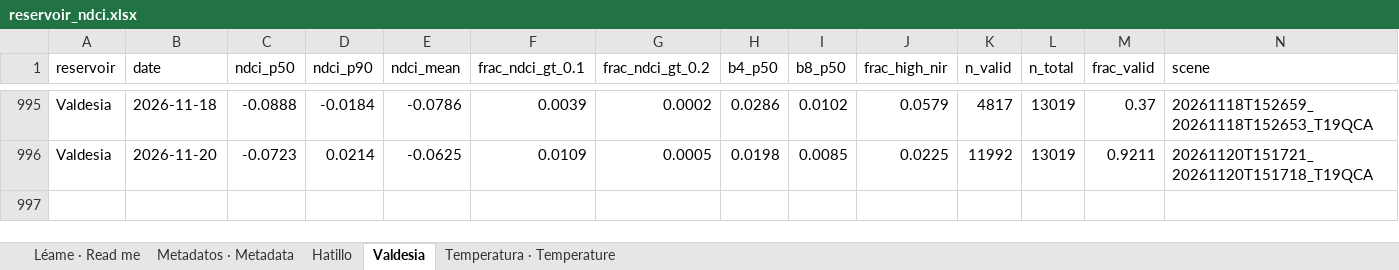
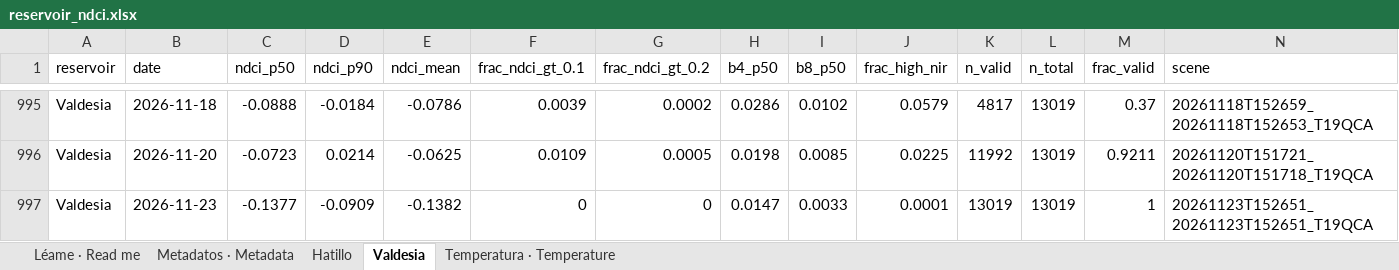
Before and after one commit to KristofM854/embalses-s2-monitor, an Excel workbook: data/reservoir_ndci.xlsx, sheet Valdesia, drawn as a sheet; only a part is shown, gaps mark what is left out; values as stored, in another font and other column widths than the file's, no borders; the diff names each change by its address in the sheet, - before the commit and + after, or states it on an @@ line.

```diff
--- a/data/reservoir_ndci.xlsx (sheet Valdesia)
+++ b/data/reservoir_ndci.xlsx (sheet Valdesia)
+row 997: Valdesia | 2026-11-23 | -0.1377 | -0.0909 | -0.1382 | 0 | 0 | 0.0147 | 0.0033 | 0.0001 | 13019 | 13019 | 1 | 20261123T152651_20261123T152651_T19QCA
```
Also changed, not shown: sheet Hatillo, sheet Léame · Read me, 5 other files.
